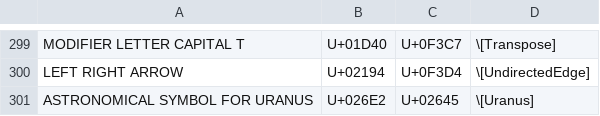
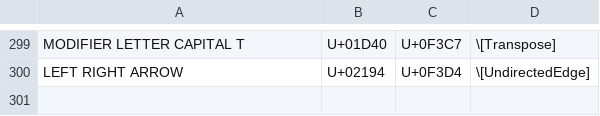
Before and after one commit to Mathics3/mathics-development-guide, a CSV file: resources/unicode-to-wl-conversion.csv, drawn as a sheet; only a part is shown, gaps mark what is left out; the diff names each change by its address in the sheet, - before the commit and + after, or states it on an @@ line.

Commit message:
Fixed the mappings of URANUS

```diff
--- a/resources/unicode-to-wl-conversion.csv
+++ b/resources/unicode-to-wl-conversion.csv
-row 301: ASTRONOMICAL SYMBOL FOR URANUS | U+026E2 | U+02645 | \[Uranus]
```
Also changed, not shown: resources/named-characters-data.csv, resources/wl-to-unicode-conversion.csv.
